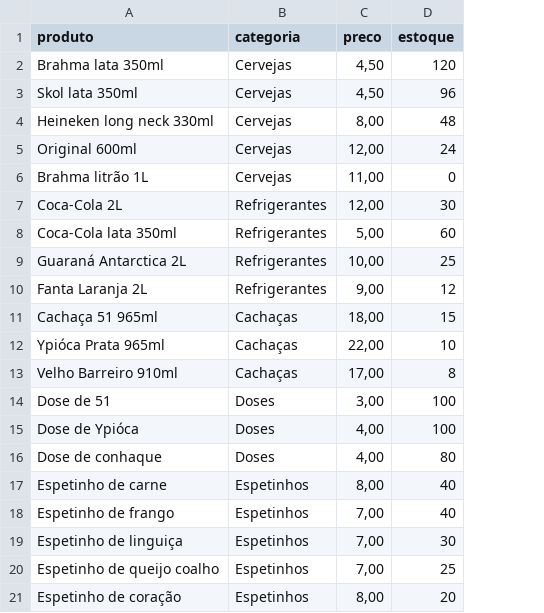
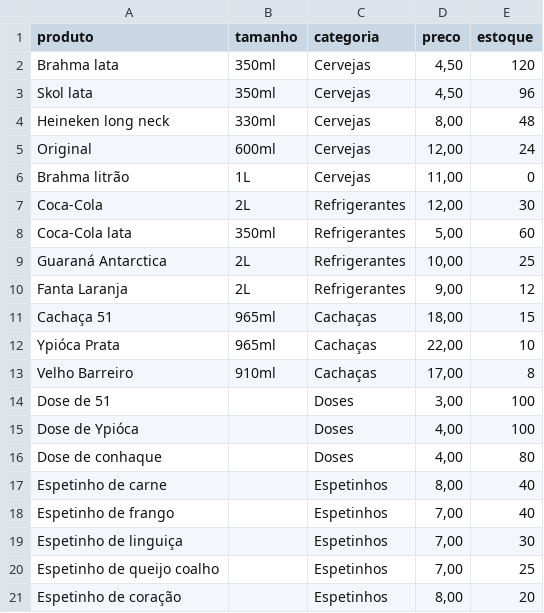
Before and after one commit to hen-rique90/HM-Distribuidora, a CSV file: planilha-modelo.csv, drawn as a sheet; the diff names each change by its address in the sheet, - before the commit and + after, or states it on an @@ line.

```diff
--- a/planilha-modelo.csv
+++ b/planilha-modelo.csv
+column B (tamanho), rows 2-13: 350ml | 350ml | 330ml | 600ml | 1L | 2L | 350ml | 2L | 2L | 965ml | 965ml | 910ml
-A2 (produto): Brahma lata 350ml
+A2 (produto): Brahma lata
-A3 (produto): Skol lata 350ml
+A3 (produto): Skol lata
-A4 (produto): Heineken long neck 330ml
+A4 (produto): Heineken long neck
-A5 (produto): Original 600ml
+A5 (produto): Original
-A6 (produto): Brahma litrão 1L
+A6 (produto): Brahma litrão
-A7 (produto): Coca-Cola 2L
+A7 (produto): Coca-Cola
-A8 (produto): Coca-Cola lata 350ml
+A8 (produto): Coca-Cola lata
-A9 (produto): Guaraná Antarctica 2L
+A9 (produto): Guaraná Antarctica
-A10 (produto): Fanta Laranja 2L
+A10 (produto): Fanta Laranja
-A11 (produto): Cachaça 51 965ml
+A11 (produto): Cachaça 51
-A12 (produto): Ypióca Prata 965ml
+A12 (produto): Ypióca Prata
-A13 (produto): Velho Barreiro 910ml
+A13 (produto): Velho Barreiro
```
Also changed, not shown: 6 other files.
